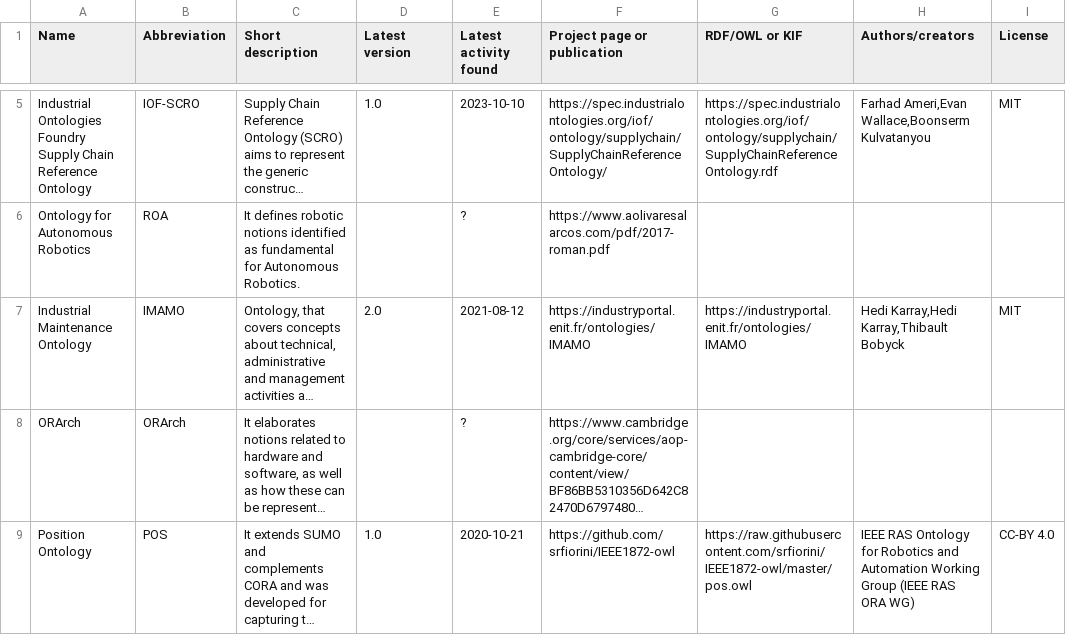
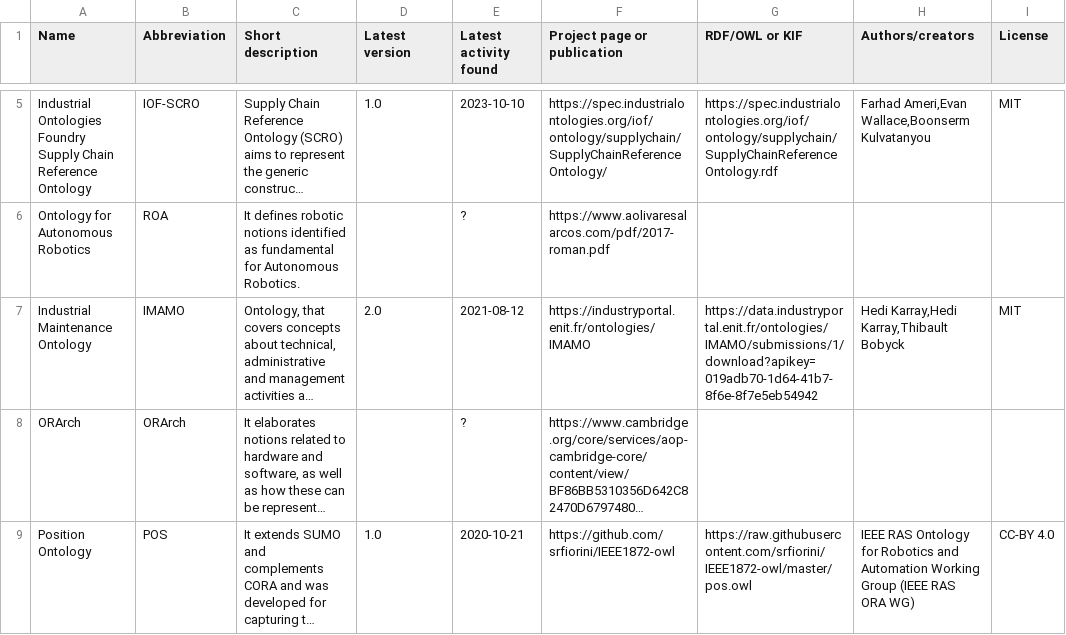
Before and after one commit to k00ni/manufacturing-industry-ontology-list, a CSV file: ontologies.csv, drawn as a sheet; only a part is shown, gaps mark what is left out; long unchanged cells end in …; the diff names each change by its address in the sheet, - before the commit and + after, or states it on an @@ line.

Commit message:
Update ontologies.csv

```diff
--- a/ontologies.csv
+++ b/ontologies.csv
-G7 (RDF/OWL or KIF): https://industryportal.enit.fr/ontologies/IMAMO
+G7 (RDF/OWL or KIF): https://data.industryportal.enit.fr/ontologies/IMAMO/submissions/1/download?apikey=019adb70-1d64-41b7-8f6e-8f7e5eb54942
```
